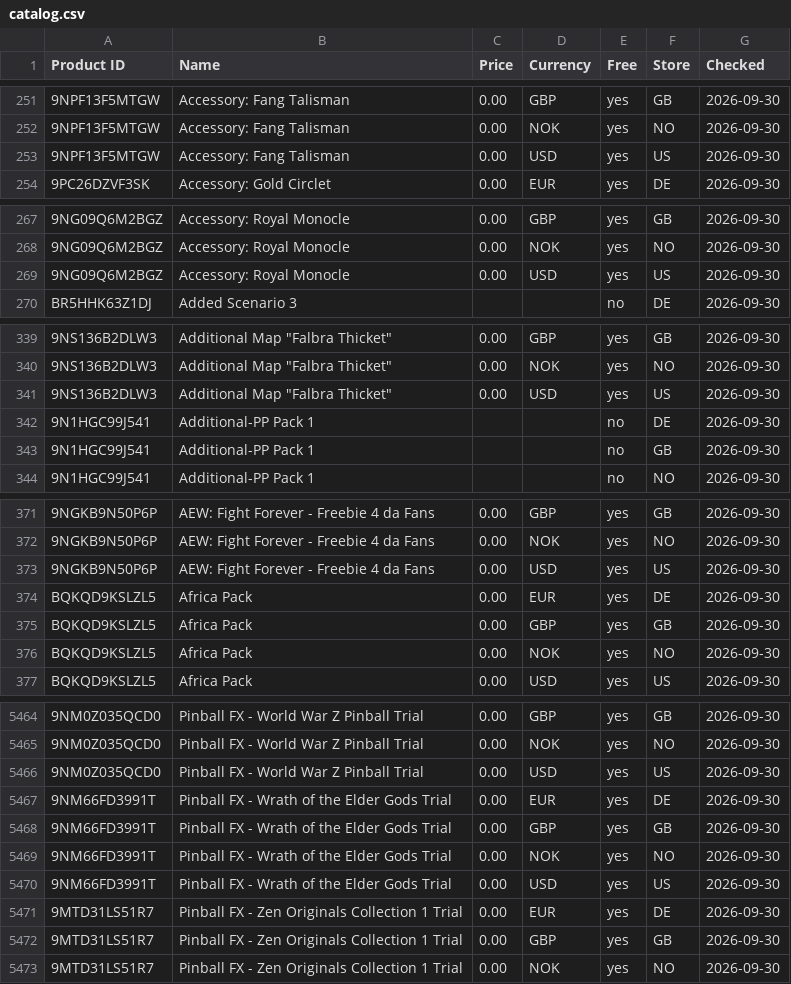
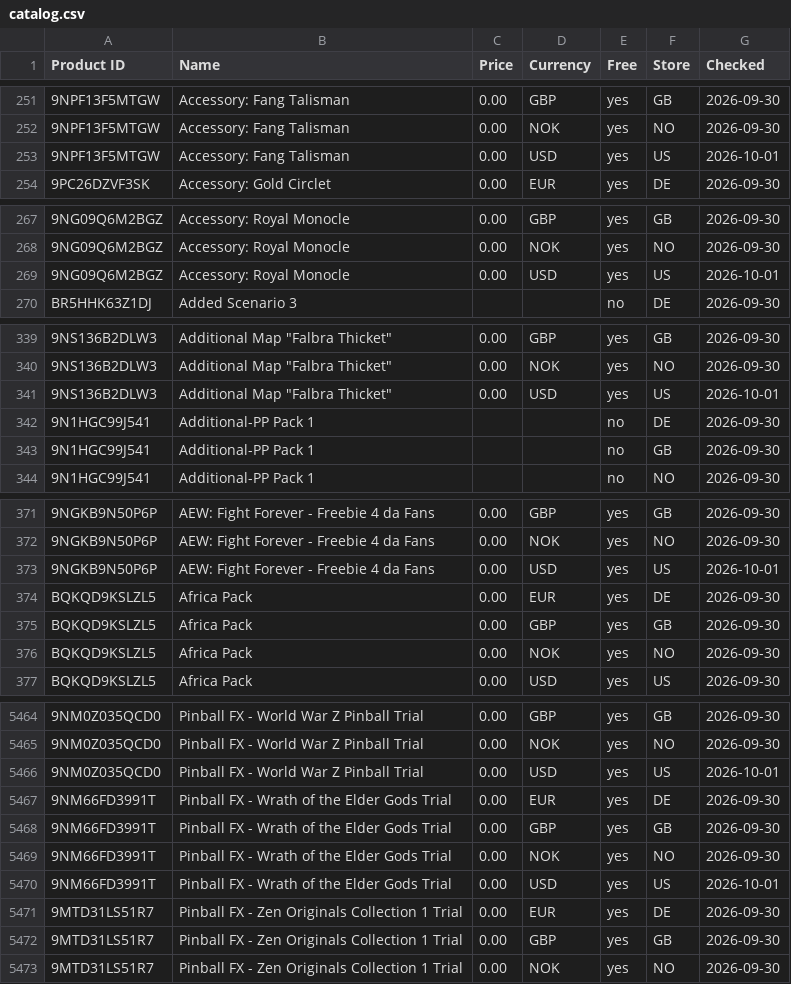
Before and after one commit to Carmine134/xbox-freebies-links, a CSV file: catalog.csv, drawn as a sheet; only a part is shown, gaps mark what is left out; the diff covers the shown part only; the diff names each change by its address in the sheet, - before the commit and + after, or states it on an @@ line.

```diff
--- a/catalog.csv
+++ b/catalog.csv
-G253 (Checked): 2026-09-30
+G253 (Checked): 2026-10-01
-G269 (Checked): 2026-09-30
+G269 (Checked): 2026-10-01
-G341 (Checked): 2026-09-30
+G341 (Checked): 2026-10-01
-G373 (Checked): 2026-09-30
+G373 (Checked): 2026-10-01
-G5466 (Checked): 2026-09-30
+G5466 (Checked): 2026-10-01
-G5470 (Checked): 2026-09-30
+G5470 (Checked): 2026-10-01
```
Also changed, not shown: 31 edited cells elsewhere in this file.
